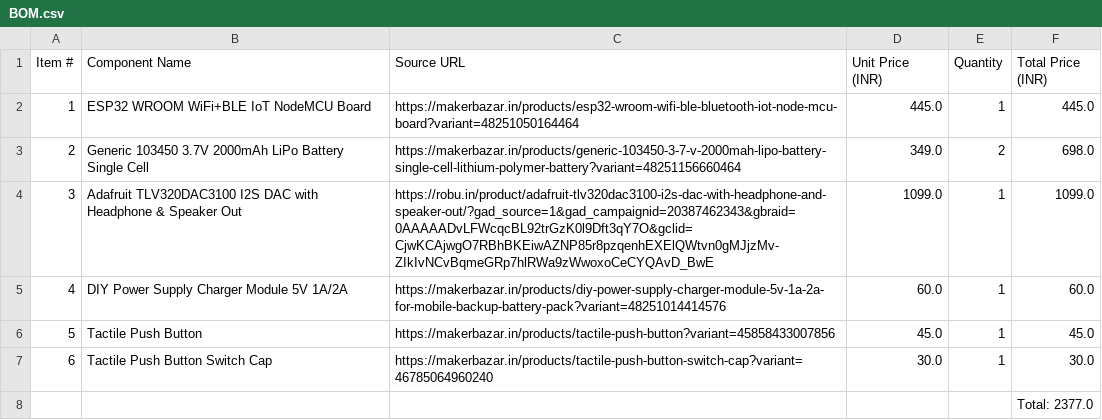
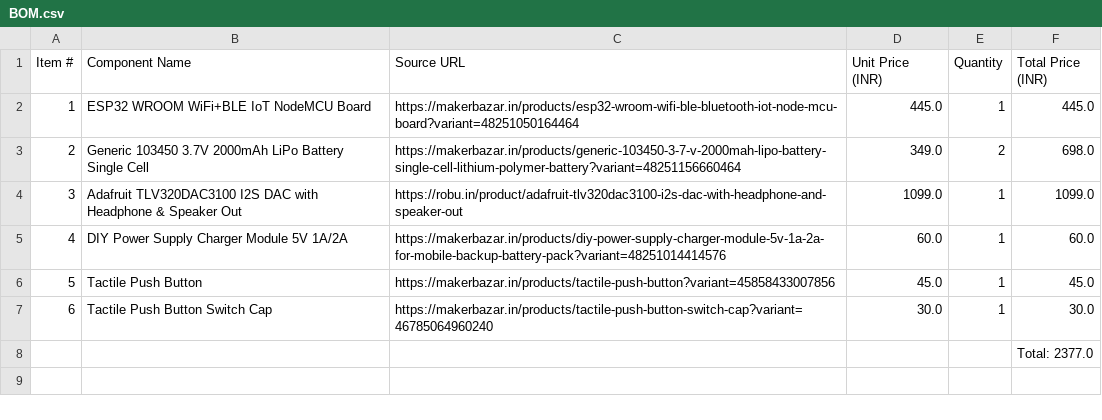
Before and after one commit to Md-Althaf/MYPOD, a CSV file: BOM.csv, drawn as a sheet.

Commit message:
updated

```diff
--- a/BOM.csv
+++ b/BOM.csv
@@ -3,3 +3,3 @@ Item #,Component Name,Source URL,Unit Price (INR),Quantity,Total Price (INR)
 2,Generic 103450 3.7V 2000mAh LiPo Battery Single Cell,https://makerbazar.in/products/generic-103450-3-7-v-2000mah-lipo-battery-single-cell-lithium-polymer-battery?variant=48251156660464,349.0,2,698.0
-3,Adafruit TLV320DAC3100 I2S DAC with Headphone & Speaker Out,https://robu.in/product/adafruit-tlv320dac3100-i2s-dac-with-headphone-and-speaker-out/?gad_source=1&gad_campaignid=20387462343&gbraid=0AAAAADvLFWcqcBL92trGzK0l9Dft3qY7O&gclid=CjwKCAjwgO7RBhBKEiwAZNP85r8pzqenhEXElQWtvn0gMJjzMv-ZIkIvNCvBqmeGRp7hlRWa9zWwoxoCeCYQAvD_BwE,1099.0,1,1099.0
+3,Adafruit TLV320DAC3100 I2S DAC with Headphone & Speaker Out,https://robu.in/product/adafruit-tlv320dac3100-i2s-dac-with-headphone-and-speaker-out,1099.0,1,1099.0
 4,DIY Power Supply Charger Module 5V 1A/2A,https://makerbazar.in/products/diy-power-supply-charger-module-5v-1a-2a-for-mobile-backup-battery-pack?variant=48251014414576,60.0,1,60.0
```
